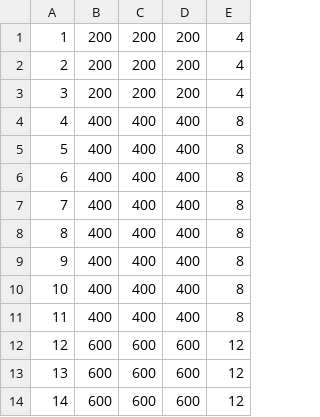
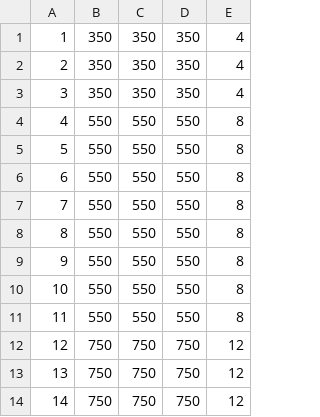
Before and after one commit to uclid/cloudletplacement_initial, a CSV file: data-files/central_harlem/central_cloudlet.csv, drawn as a sheet.

Commit message:
More realistic cloudlet specs now.

```diff
--- a/data-files/central_harlem/central_cloudlet.csv
+++ b/data-files/central_harlem/central_cloudlet.csv
@@ -1,14 +1,14 @@
-1,200,200,200,4
-2,200,200,200,4
-3,200,200,200,4
-4,400,400,400,8
-5,400,400,400,8
-6,400,400,400,8
-7,400,400,400,8
-8,400,400,400,8
-9,400,400,400,8
-10,400,400,400,8
-11,400,400,400,8
-12,600,600,600,12
-13,600,600,600,12
-14,600,600,600,12
+1,350,350,350,4
+2,350,350,350,4
+3,350,350,350,4
+4,550,550,550,8
+5,550,550,550,8
+6,550,550,550,8
+7,550,550,550,8
+8,550,550,550,8
+9,550,550,550,8
+10,550,550,550,8
+11,550,550,550,8
+12,750,750,750,12
+13,750,750,750,12
+14,750,750,750,12
```
Also changed, not shown: 2 other files.
